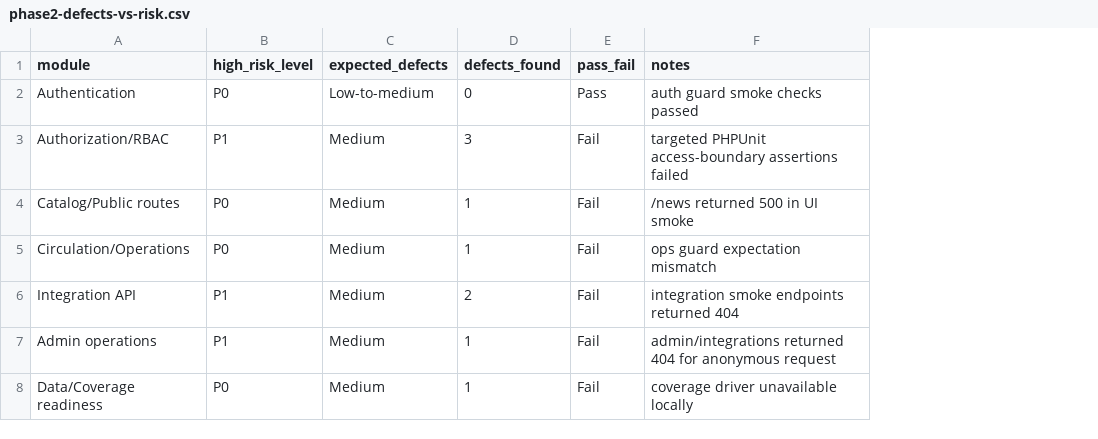
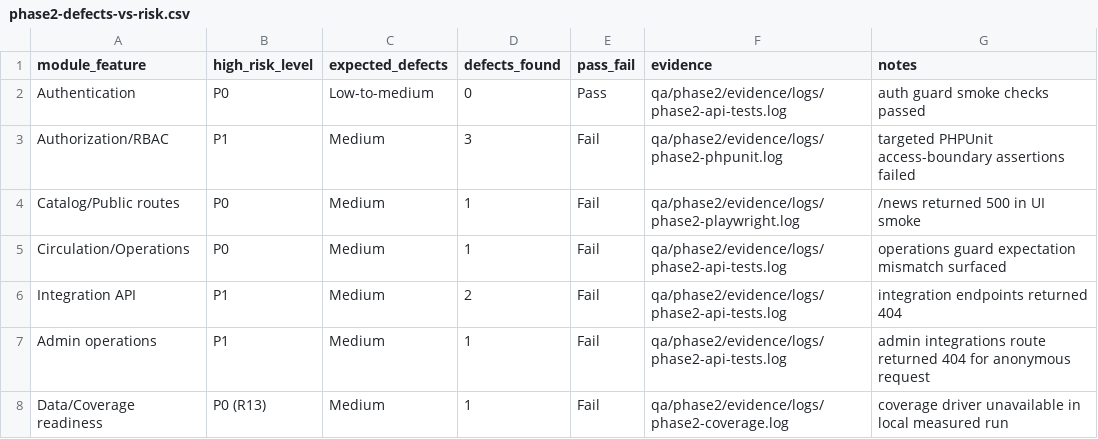
Before and after one commit to almazmurat/digital-library, a CSV file: qa/phase2/metrics/phase2-defects-vs-risk.csv, drawn as a sheet; addresses are those after the commit; the diff names each change by its address in the sheet, - before the commit and + after, or states it on an @@ line.

```diff
--- a/qa/phase2/metrics/phase2-defects-vs-risk.csv
+++ b/qa/phase2/metrics/phase2-defects-vs-risk.csv
+column F (evidence), rows 2-8: qa/phase2/evidence/logs/phase2-api-tests.log | qa/phase2/evidence/logs/phase2-phpunit.log | qa/phase2/evidence/logs/phase2-playwright.log | qa/phase2/evidence/logs/phase2-api-tests.log | qa/phase2/evidence/logs/phase2-api-tests.log | qa/phase2/evidence/logs/phase2-api-tests.log | qa/phase2/evidence/logs/phase2-coverage.log
-A1: module
+A1: module_feature
-G5 (notes): ops guard expectation mismatch
+G5 (notes): operations guard expectation mismatch surfaced
-G6 (notes): integration smoke endpoints returned 404
+G6 (notes): integration endpoints returned 404
-G7 (notes): admin/integrations returned 404…
+G7 (notes): admin integrations route returned 404…
-B8 (high_risk_level): P0
+B8 (high_risk_level): P0 (R13)
-G8 (notes): coverage driver unavailable locally
+G8 (notes): coverage driver unavailable in local measured run
```
Also changed, not shown: qa/phase2/metrics/phase2-automation-coverage.csv, qa/phase2/metrics/phase2-execution-time.csv, 24 other files.
